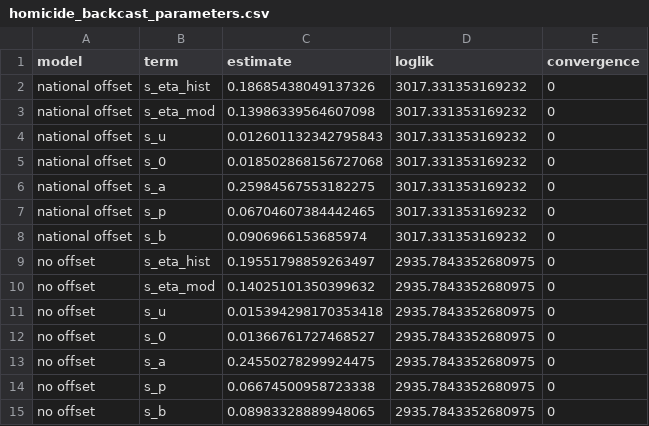
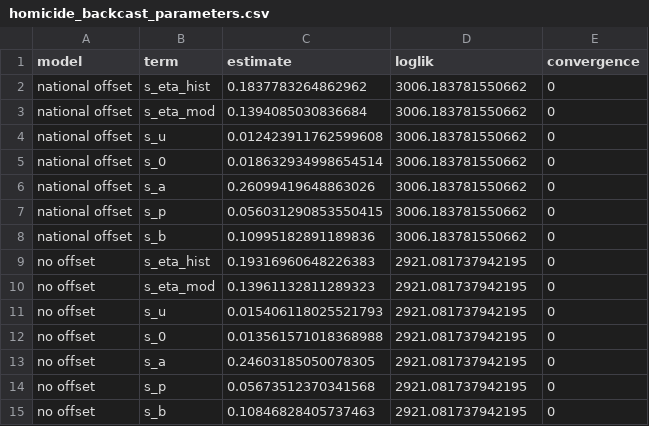
Before and after one commit to kikeacosta/colombia_homicidios, a CSV file: output/tables/homicide_backcast_parameters.csv, drawn as a sheet.

```diff
--- a/output/tables/homicide_backcast_parameters.csv
+++ b/output/tables/homicide_backcast_parameters.csv
@@ -1,15 +1,15 @@
 model,term,estimate,loglik,convergence
-national offset,s_eta_hist,0.18685438049137326,3017.331353169232,0
-national offset,s_eta_mod,0.13986339564607098,3017.331353169232,0
-national offset,s_u,0.012601132342795843,3017.331353169232,0
-national offset,s_0,0.018502868156727068,3017.331353169232,0
-national offset,s_a,0.25984567553182275,3017.331353169232,0
-national offset,s_p,0.06704607384442465,3017.331353169232,0
-national offset,s_b,0.0906966153685974,3017.331353169232,0
-no offset,s_eta_hist,0.19551798859263497,2935.7843352680975,0
-no offset,s_eta_mod,0.14025101350399632,2935.7843352680975,0
-no offset,s_u,0.015394298170353418,2935.7843352680975,0
-no offset,s_0,0.01366761727468527,2935.7843352680975,0
-no offset,s_a,0.24550278299924475,2935.7843352680975,0
-no offset,s_p,0.06674500958723338,2935.7843352680975,0
-no offset,s_b,0.08983328889948065,2935.7843352680975,0
+national offset,s_eta_hist,0.1837783264862962,3006.183781550662,0
+national offset,s_eta_mod,0.1394085030836684,3006.183781550662,0
+national offset,s_u,0.012423911762599608,3006.183781550662,0
+national offset,s_0,0.018632934998654514,3006.183781550662,0
+national offset,s_a,0.26099419648863026,3006.183781550662,0
+national offset,s_p,0.056031290853550415,3006.183781550662,0
+national offset,s_b,0.10995182891189836,3006.183781550662,0
+no offset,s_eta_hist,0.19316960648226383,2921.081737942195,0
+no offset,s_eta_mod,0.13961132811289323,2921.081737942195,0
+no offset,s_u,0.015406118025521793,2921.081737942195,0
+no offset,s_0,0.013561571018368988,2921.081737942195,0
+no offset,s_a,0.24603185050078305,2921.081737942195,0
+no offset,s_p,0.05673512370341568,2921.081737942195,0
+no offset,s_b,0.10846828405737463,2921.081737942195,0
```
Also changed, not shown: output/tables/homicide_backcast_dept_1915-2019.csv, output/tables/homicide_backcast_gap_information.csv, 8 other files.
